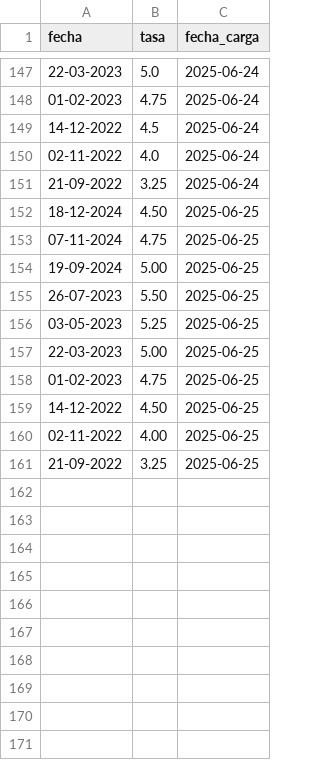
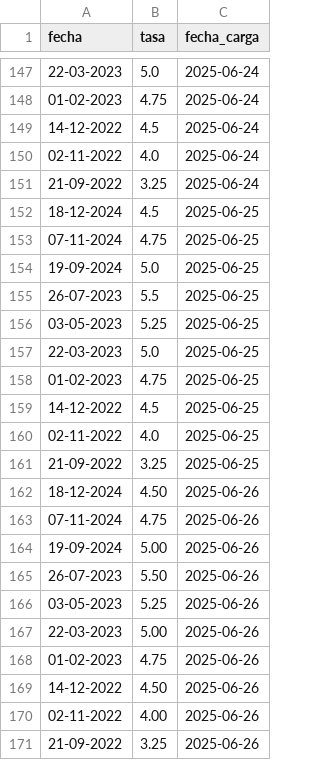
Before and after one commit to kaquinoy/TAMN, a CSV file: historial/tasas_usa.csv, drawn as a sheet; only a part is shown, gaps mark what is left out; the diff names each change by its address in the sheet, - before the commit and + after, or states it on an @@ line.

```diff
--- a/historial/tasas_usa.csv
+++ b/historial/tasas_usa.csv
-B152 (tasa): 4.50
+B152 (tasa): 4.5
-B154 (tasa): 5.00
+B154 (tasa): 5.0
-B155 (tasa): 5.50
+B155 (tasa): 5.5
-B157 (tasa): 5.00
+B157 (tasa): 5.0
-B159 (tasa): 4.50
+B159 (tasa): 4.5
-B160 (tasa): 4.00
+B160 (tasa): 4.0
+row 162: 18-12-2024 | 4.50 | 2025-06-26
+row 163: 07-11-2024 | 4.75 | 2025-06-26
+row 164: 19-09-2024 | 5.00 | 2025-06-26
+row 165: 26-07-2023 | 5.50 | 2025-06-26
+row 166: 03-05-2023 | 5.25 | 2025-06-26
+row 167: 22-03-2023 | 5.00 | 2025-06-26
+row 168: 01-02-2023 | 4.75 | 2025-06-26
+row 169: 14-12-2022 | 4.50 | 2025-06-26
+row 170: 02-11-2022 | 4.00 | 2025-06-26
+row 171: 21-09-2022 | 3.25 | 2025-06-26
```
